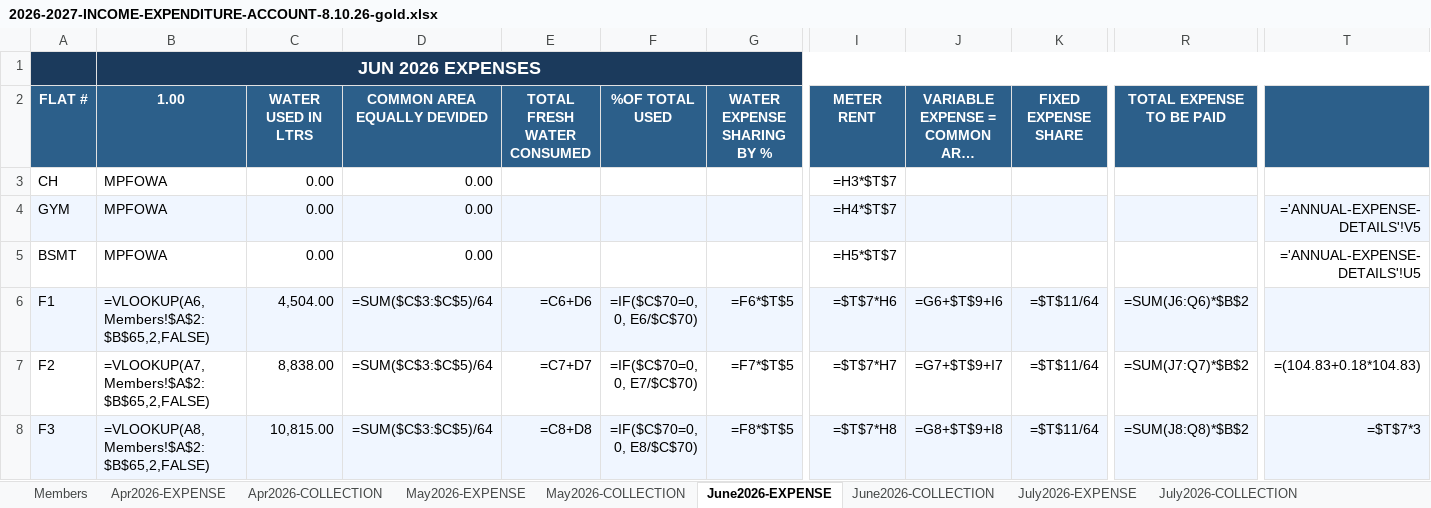
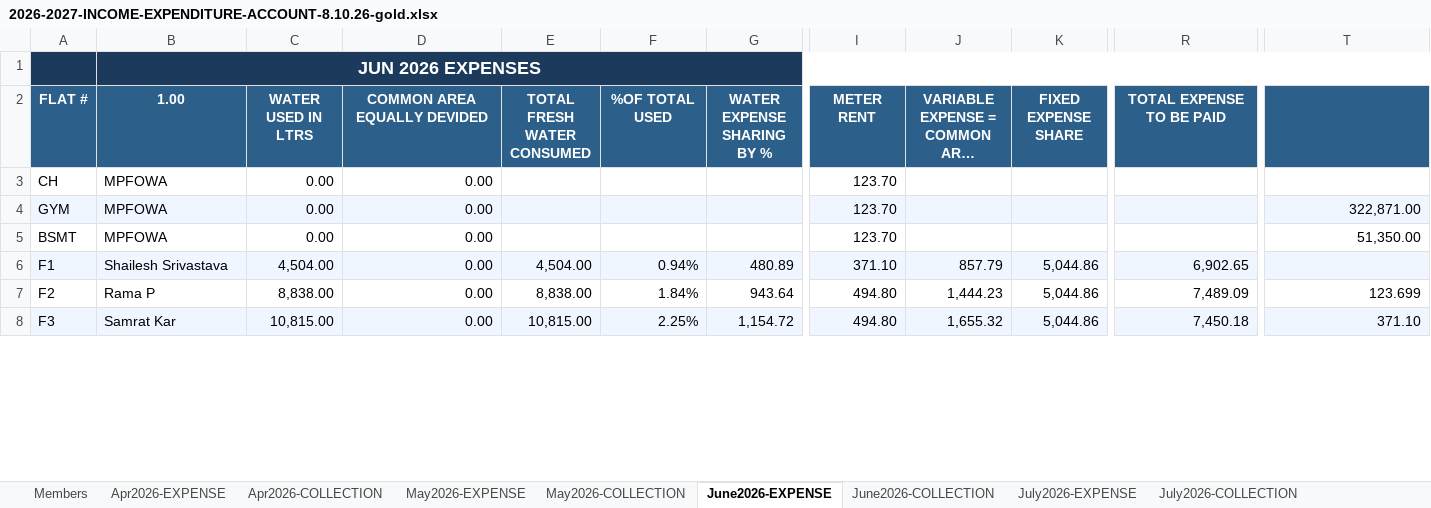
Before and after one commit to manapristine/manapristine, an Excel workbook: db/accounts/2026-2027-INCOME-EXPENDITURE-ACCOUNT-8.10.26-gold.xlsx, sheet June2026-EXPENSE, drawn as a sheet; only a part is shown, gaps mark what is left out; long unchanged cells end in …; values as stored, in another font and other column widths than the file's, no borders; formulas without a stored value are shown as written; the diff covers the shown part only; the diff names each change by its address in the sheet, - before the commit and + after, or states it on an @@ line.

```diff
--- a/db/accounts/2026-2027-INCOME-EXPENDITURE-ACCOUNT-8.10.26-gold.xlsx (sheet June2026-EXPENSE)
+++ b/db/accounts/2026-2027-INCOME-EXPENDITURE-ACCOUNT-8.10.26-gold.xlsx (sheet June2026-EXPENSE)
-I3 (METER RENT): =H3*$T$7
+I3 (METER RENT): 123.70
-I4 (METER RENT): =H4*$T$7
+I4 (METER RENT): 123.70
-T4: ='ANNUAL-EXPENSE-DETAILS'!V5
+T4: 322,871.00
-I5 (METER RENT): =H5*$T$7
+I5 (METER RENT): 123.70
-T5: ='ANNUAL-EXPENSE-DETAILS'!U5
+T5: 51,350.00
-B6 (1.00): =VLOOKUP(A6,Members!$A$2:$B$65,2,FALSE)
+B6 (1.00): Shailesh Srivastava
-D6:D8 (COMMON AREA EQUALLY DEVIDED): =SUM($C$3:$C$5)/64
+D6:D8 (COMMON AREA EQUALLY DEVIDED): 0.00
-E6 (TOTAL FRESH WATER CONSUMED): =C6+D6
+E6 (TOTAL FRESH WATER CONSUMED): 4,504.00
-F6 (%OF TOTAL USED): =IF($C$70=0, 0, E6/$C$70)
+F6 (%OF TOTAL USED): 0.94%
-G6 (WATER EXPENSE SHARING BY %): =F6*$T$5
+G6 (WATER EXPENSE SHARING BY %): 480.89
-I6 (METER RENT): =$T$7*H6
+I6 (METER RENT): 371.10
-J6: =G6+$T$9+I6
+J6: 857.79
-K6:K8 (FIXED EXPENSE SHARE): =$T$11/64
+K6:K8 (FIXED EXPENSE SHARE): 5,044.86
-R6 (TOTAL EXPENSE TO BE PAID): =SUM(J6:Q6)*$B$2
+R6 (TOTAL EXPENSE TO BE PAID): 6,902.65
-B7 (1.00): =VLOOKUP(A7,Members!$A$2:$B$65,2,FALSE)
+B7 (1.00): Rama P
-E7 (TOTAL FRESH WATER CONSUMED): =C7+D7
+E7 (TOTAL FRESH WATER CONSUMED): 8,838.00
-F7 (%OF TOTAL USED): =IF($C$70=0, 0, E7/$C$70)
+F7 (%OF TOTAL USED): 1.84%
-G7 (WATER EXPENSE SHARING BY %): =F7*$T$5
+G7 (WATER EXPENSE SHARING BY %): 943.64
-I7 (METER RENT): =$T$7*H7
+I7 (METER RENT): 494.80
-J7: =G7+$T$9+I7
+J7: 1,444.23
-R7 (TOTAL EXPENSE TO BE PAID): =SUM(J7:Q7)*$B$2
+R7 (TOTAL EXPENSE TO BE PAID): 7,489.09
-T7: =(104.83+0.18*104.83)
+T7: 123.699
-B8 (1.00): =VLOOKUP(A8,Members!$A$2:$B$65,2,FALSE)
+B8 (1.00): Samrat Kar
-E8 (TOTAL FRESH WATER CONSUMED): =C8+D8
+E8 (TOTAL FRESH WATER CONSUMED): 10,815.00
-F8 (%OF TOTAL USED): =IF($C$70=0, 0, E8/$C$70)
+F8 (%OF TOTAL USED): 2.25%
-G8 (WATER EXPENSE SHARING BY %): =F8*$T$5
+G8 (WATER EXPENSE SHARING BY %): 1,154.72
-I8 (METER RENT): =$T$7*H8
+I8 (METER RENT): 494.80
-J8: =G8+$T$9+I8
+J8: 1,655.32
-R8 (TOTAL EXPENSE TO BE PAID): =SUM(J8:Q8)*$B$2
+R8 (TOTAL EXPENSE TO BE PAID): 7,450.18
-T8: =$T$7*3
+T8: 371.10
```
Also changed, not shown: 1 added row, 1 removed row and 553 edited cells elsewhere in this sheet, sheet INCOME-EXPENSE-CYCLES, sheet July2026-EXPENSE, sheet Apr2026-EXPENSE, sheet May2026-EXPENSE, sheet Apr2026-COLLECTION, sheet May2026-COLLECTION, 4 more sheets, hidden cells, charts or pictures, 2 other files.
